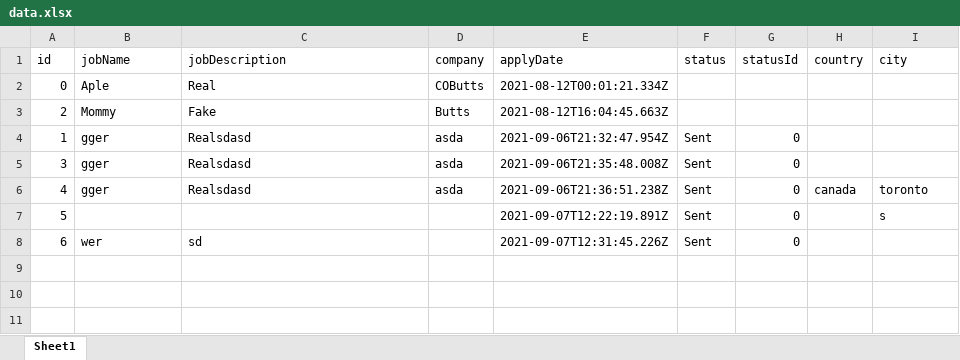
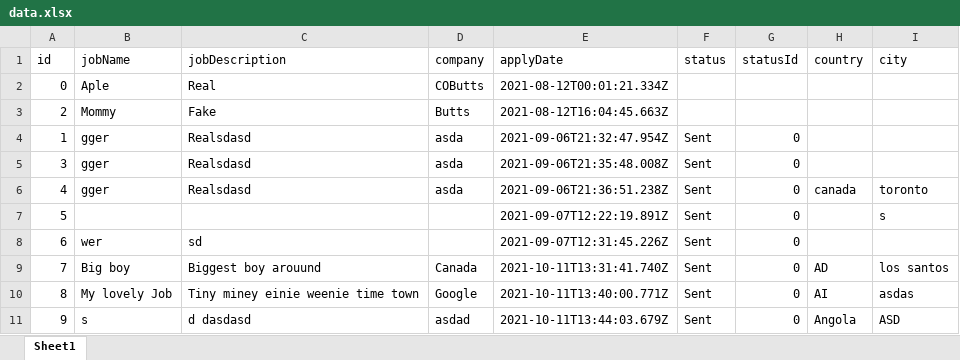
Before and after one commit to kneuroth/application-tracker, an Excel workbook: server/xlsx/data.xlsx, sheet Sheet1, drawn as a sheet; values as stored, in another font and other column widths than the file's, no borders; the diff names each change by its address in the sheet, - before the commit and + after, or states it on an @@ line.

Commit message:
Separating application table and form

```diff
--- a/server/xlsx/data.xlsx (sheet Sheet1)
+++ b/server/xlsx/data.xlsx (sheet Sheet1)
+row 9: 7 | Big boy | Biggest boy arouund | Canada | 2021-10-11T13:31:41.740Z | Sent | 0 | AD | los santos
+row 10: 8 | My lovely Job | Tiny miney einie weenie time town | Google | 2021-10-11T13:40:00.771Z | Sent | 0 | AI | asdas
+row 11: 9 | s | d dasdasd | asdad | 2021-10-11T13:44:03.679Z | Sent | 0 | Angola | ASD
```
Also changed, not shown: 4 other files.
